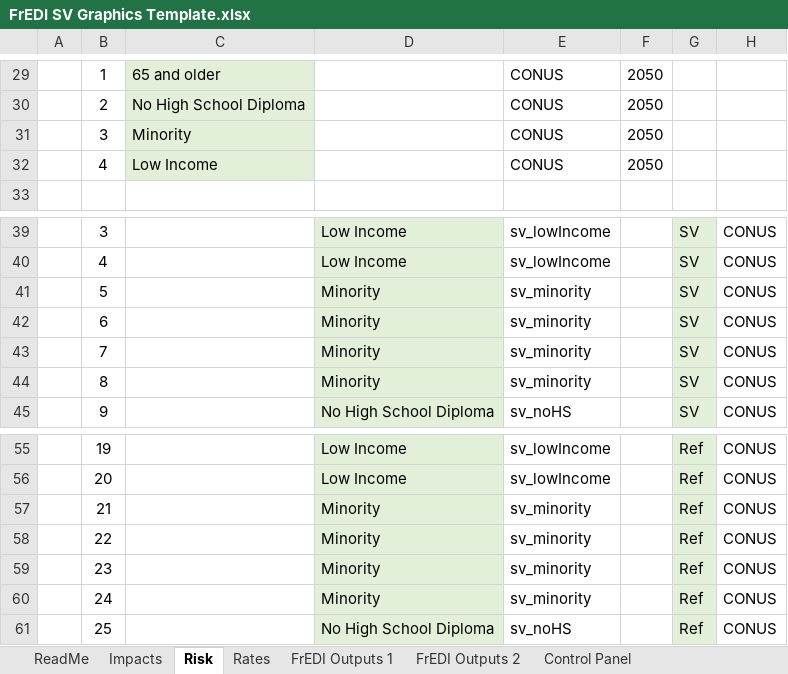
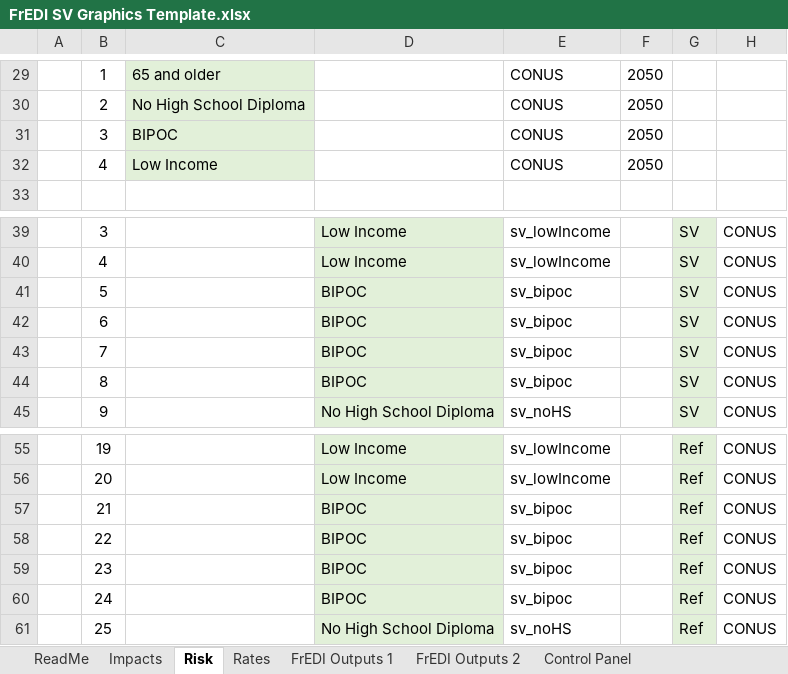
Before and after one commit to USEPA/FrEDI, an Excel workbook: FrEDI/inst/extdata/sv/FrEDI SV Graphics Template.xlsx, sheet Risk, drawn as a sheet; only a part is shown, gaps mark what is left out; values as stored, in another font and other column widths than the file's, no borders; charts and pictures and table styles not drawn; the diff names each change by its address in the sheet, - before the commit and + after, or states it on an @@ line.

Commit message:
Update FrEDI SV Graphics Template.xlsx
Updated terminology from "minority" to "BIPOC" to reflect recommendations for terminology.

```diff
--- a/FrEDI/inst/extdata/sv/FrEDI SV Graphics Template.xlsx (sheet Risk)
+++ b/FrEDI/inst/extdata/sv/FrEDI SV Graphics Template.xlsx (sheet Risk)
-C31: Minority
+C31: BIPOC
-D41:D44: Minority
+D41:D44: BIPOC
-E41:E44: sv_minority
+E41:E44: sv_bipoc
-D57:D60: Minority
+D57:D60: BIPOC
-E57:E60: sv_minority
+E57:E60: sv_bipoc
```
Also changed, not shown: sheet Impacts, sheet Control Panel, sheet Rates, sheet ReadMe, charts or pictures.
